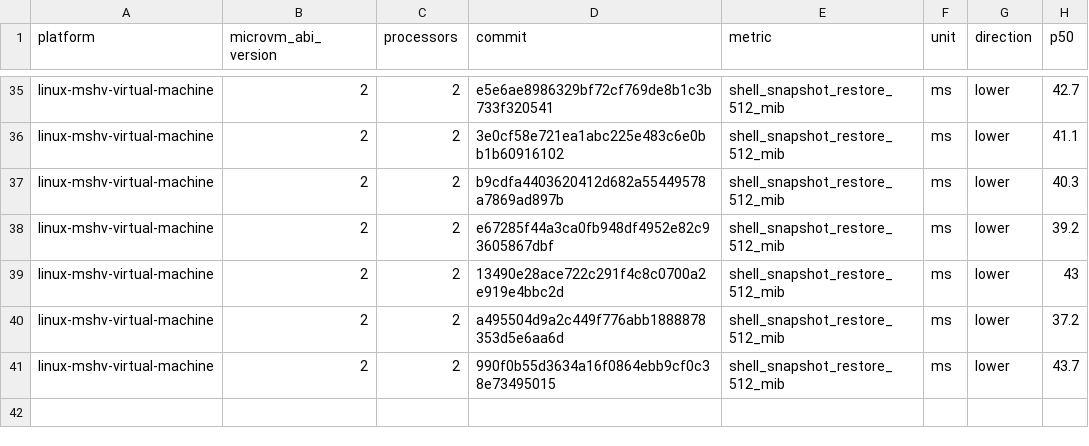
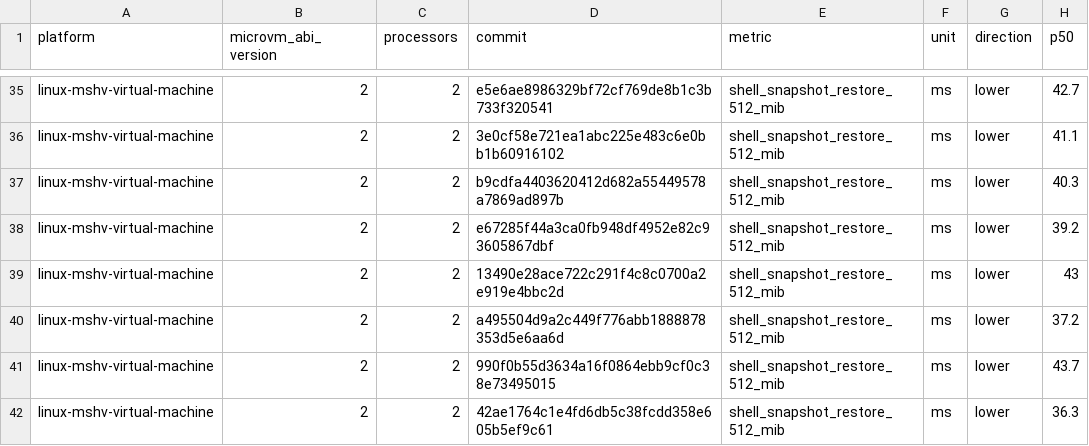
Before and after one commit to microsoft/nvx, a CSV file: data/linux-mshv-virtual-machine-microvm-v2-2vcpu.csv, drawn as a sheet; only a part is shown, gaps mark what is left out; the diff names each change by its address in the sheet, - before the commit and + after, or states it on an @@ line.

```diff
--- a/data/linux-mshv-virtual-machine-microvm-v2-2vcpu.csv
+++ b/data/linux-mshv-virtual-machine-microvm-v2-2vcpu.csv
+row 42: linux-mshv-virtual-machine | 2 | 2 | 42ae1764c1e4fd6db5c38fcdd358e605b5ef9c61 | shell_snapshot_restore_512_mib | ms | lower | 36.3
```
Also changed, not shown: data/linux-kvm-virtual-machine-microvm-v2-1vcpu.csv, data/linux-mshv-virtual-machine-microvm-v2-1vcpu.csv, 9 other files.
